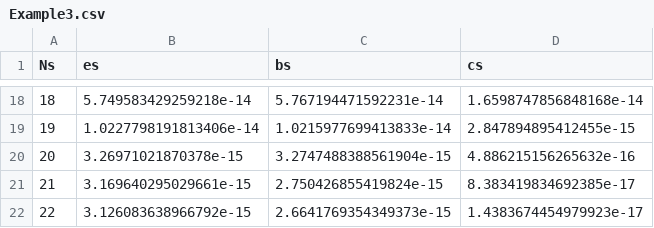
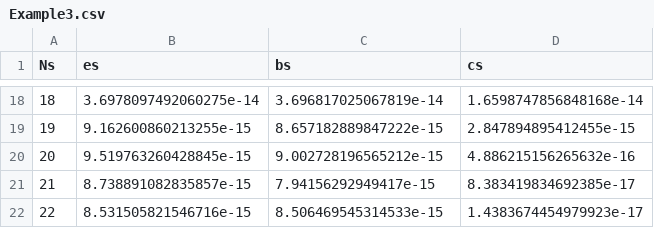
Before and after one commit to sjacobsson/ManiFactor.jl, a CSV file: examples/Example3.csv, drawn as a sheet; only a part is shown, gaps mark what is left out; the diff covers the shown part only.

```diff
--- a/examples/Example3.csv
+++ b/examples/Example3.csv
@@ -18,5 +18,5 @@ Ns,es,bs,cs
-18,5.749583429259218e-14,5.767194471592231e-14,1.6598747856848168e-14
-19,1.0227798191813406e-14,1.0215977699413833e-14,2.847894895412455e-15
-20,3.26971021870378e-15,3.2747488388561904e-15,4.886215156265632e-16
-21,3.169640295029661e-15,2.750426855419824e-15,8.383419834692385e-17
-22,3.126083638966792e-15,2.6641769354349373e-15,1.4383674454979923e-17
+18,3.6978097492060275e-14,3.696817025067819e-14,1.6598747856848168e-14
+19,9.162600860213255e-15,8.657182889847222e-15,2.847894895412455e-15
+20,9.519763260428845e-15,9.002728196565212e-15,4.886215156265632e-16
+21,8.738891082835857e-15,7.94156292949417e-15,8.383419834692385e-17
+22,8.531505821546716e-15,8.506469545314533e-15,1.4383674454979923e-17
```
Also changed, not shown: 32 edited cells elsewhere in this file, 3 other files.
